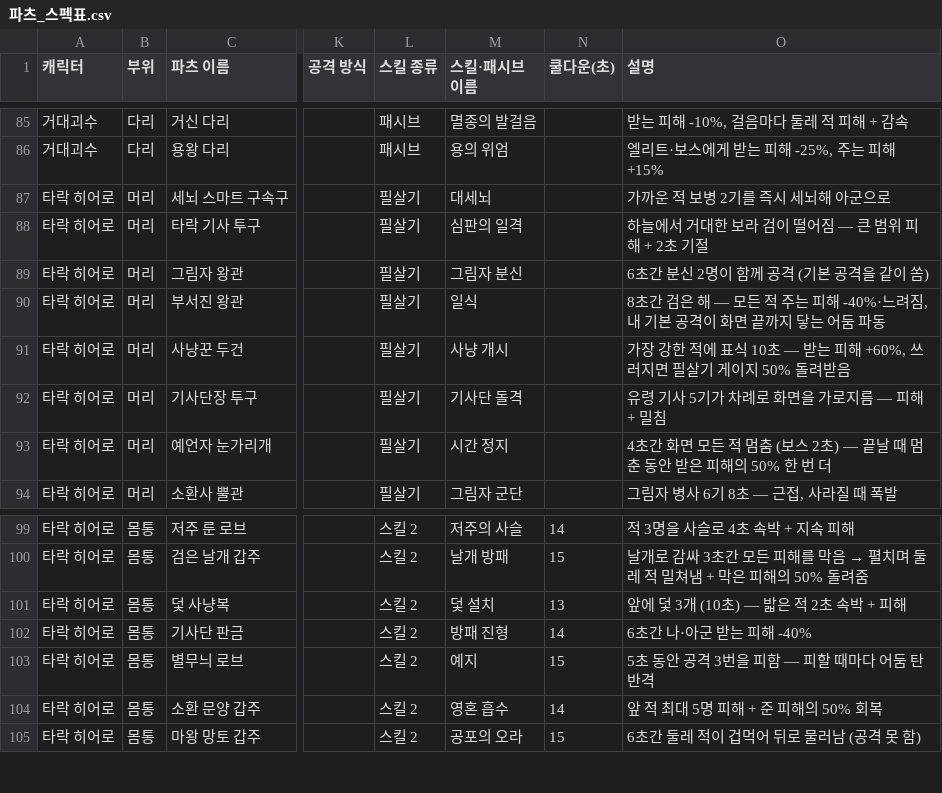
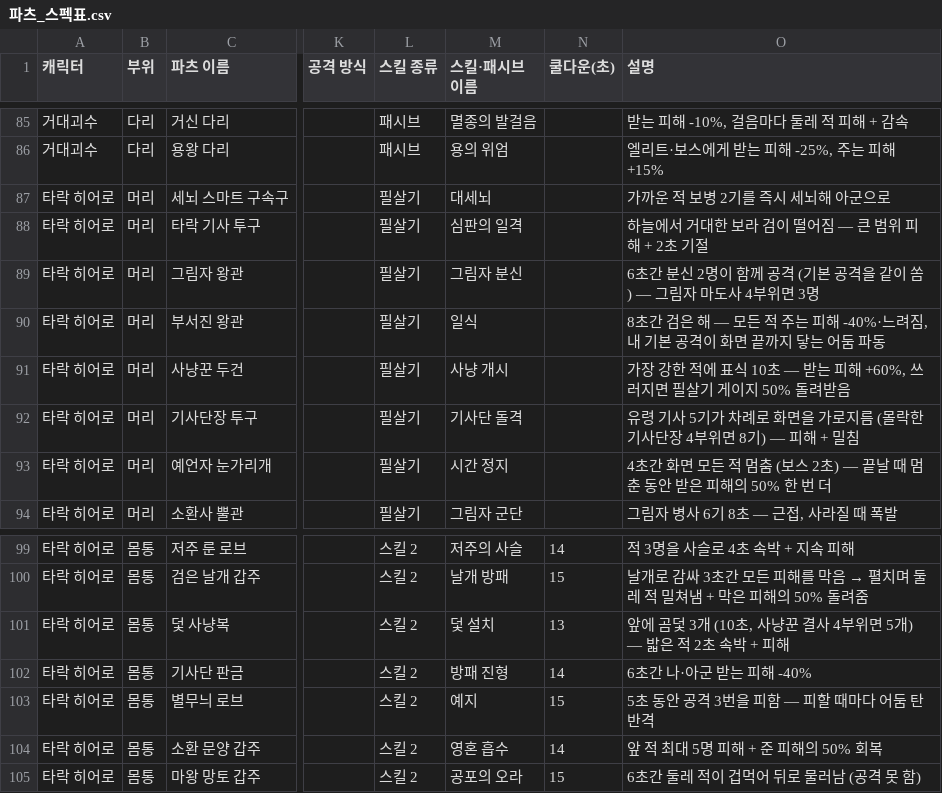
Before and after one commit to DDD-Madoverlord/selfmovegame, a CSV file: MD/파츠_스펙표.csv, drawn as a sheet; only a part is shown, gaps mark what is left out; the diff names each change by its address in the sheet, - before the commit and + after, or states it on an @@ line.

```diff
--- a/MD/파츠_스펙표.csv
+++ b/MD/파츠_스펙표.csv
-O89 (설명): 6초간 분신 2명이 함께 공격 (기본 공격을 같이 쏨)
+O89 (설명): 6초간 분신 2명이 함께 공격 (기본 공격을 같이 쏨) — 그림자 마도사 4부위면 3명
-O92 (설명): 유령 기사 5기가 차례로 화면을 가로지름 — 피해 + 밀침
+O92 (설명): 유령 기사 5기가 차례로 화면을 가로지름 (몰락한 기사단장 4부위면 8기) — 피해 + 밀침
-O101 (설명): 앞에 덫 3개 (10초) — 밟은 적 2초 속박 + 피해
+O101 (설명): 앞에 곰덫 3개 (10초, 사냥꾼 결사 4부위면 5개) — 밟은 적 2초 속박 + 피해
```
Also changed, not shown: 39 other files.
